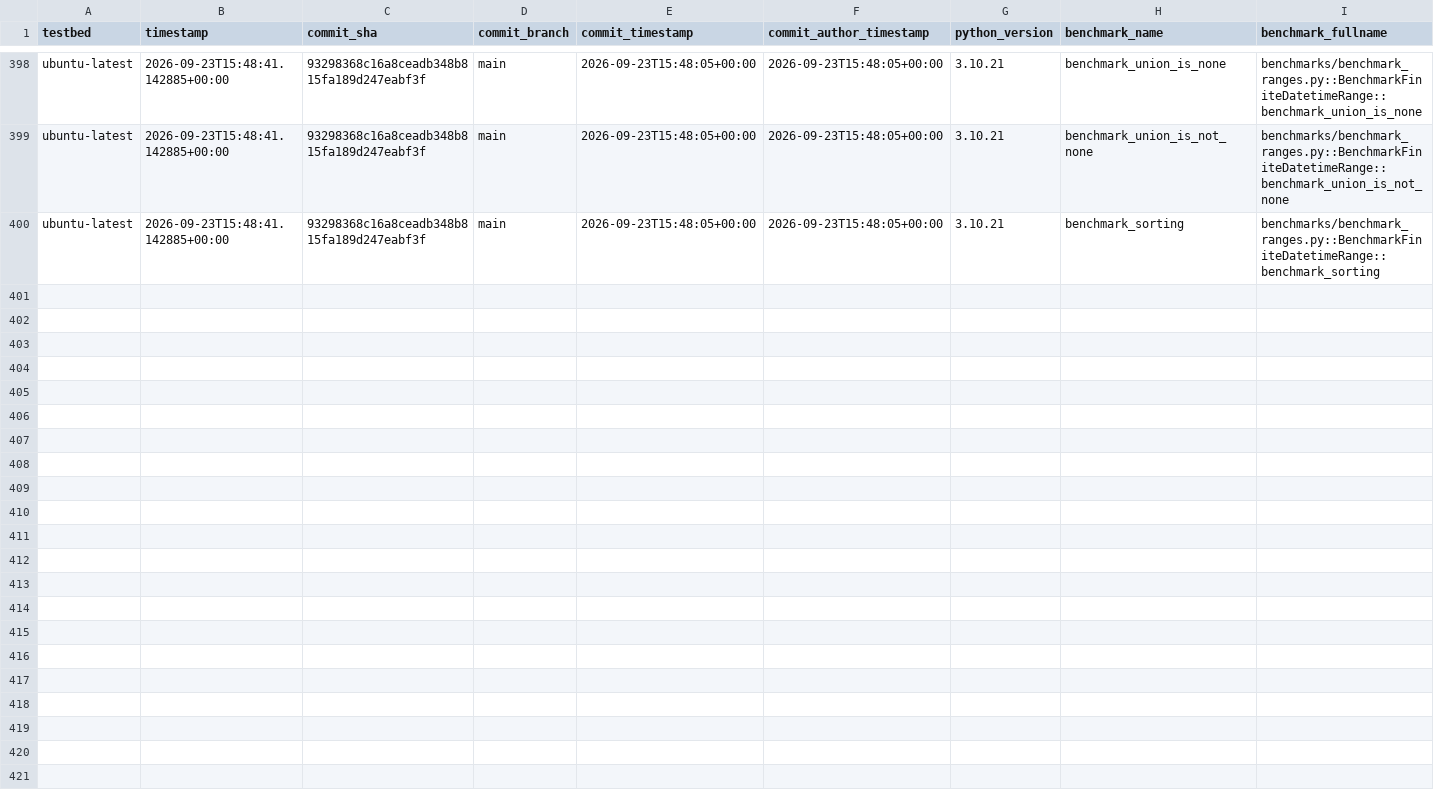
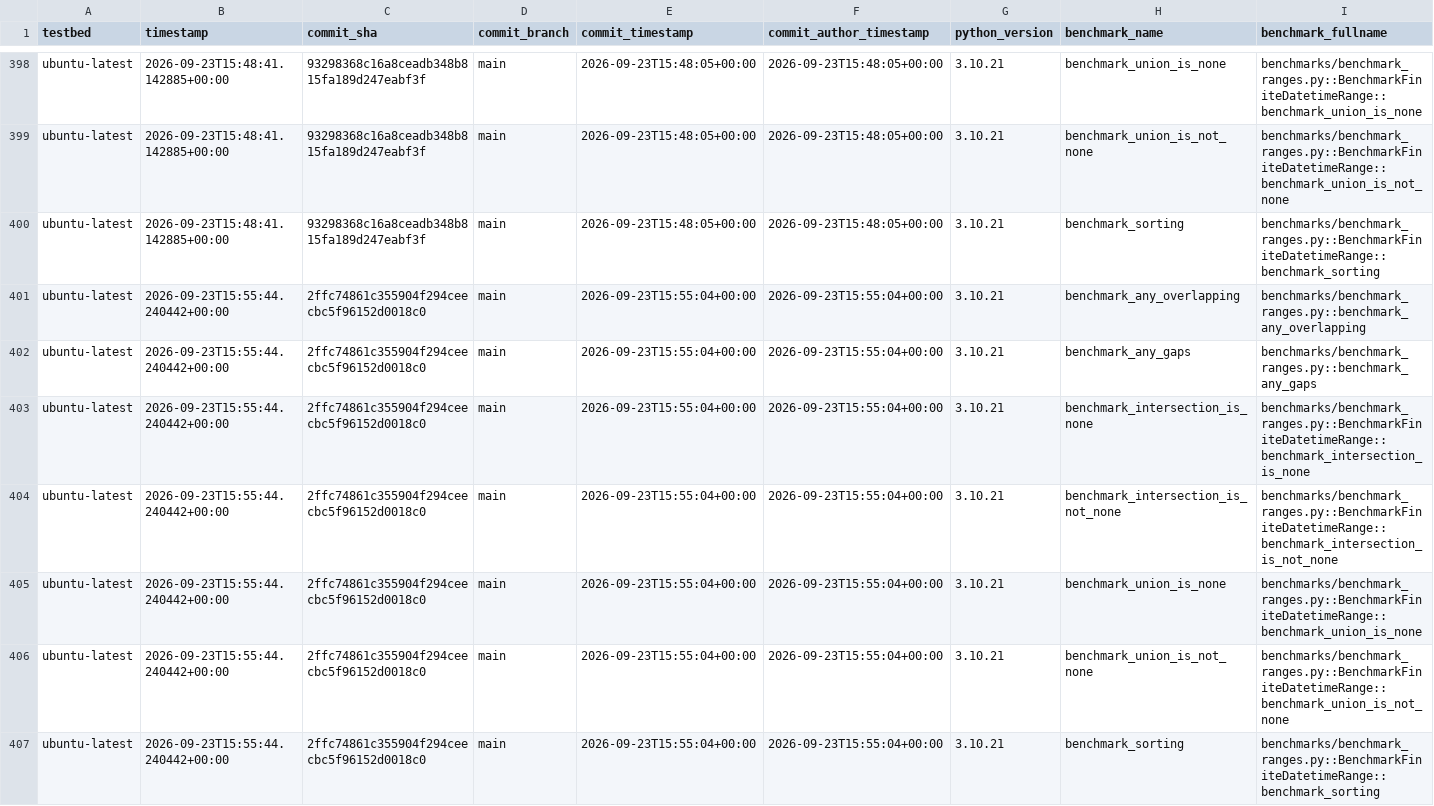
Before and after one commit to octoenergy/xocto, a CSV file: benchmarks.csv, drawn as a sheet; only a part is shown, gaps mark what is left out; rows hold the shown columns only; the diff names each change by its address in the sheet, - before the commit and + after, or states it on an @@ line.

```diff
--- a/benchmarks.csv
+++ b/benchmarks.csv
+row 401: ubuntu-latest | 2026-09-23T15:55:44.240442+00:00 | 2ffc74861c355904f294ceecbc5f96152d0018c0 | main | 2026-09-23T15:55:04+00:00 | 2026-09-23T15:55:04+00:00 | 3.10.21 | benchmark_any_overlapping | benchmarks/benchmark_ranges.py::benchmark_any_overlapping
+row 402: ubuntu-latest | 2026-09-23T15:55:44.240442+00:00 | 2ffc74861c355904f294ceecbc5f96152d0018c0 | main | 2026-09-23T15:55:04+00:00 | 2026-09-23T15:55:04+00:00 | 3.10.21 | benchmark_any_gaps | benchmarks/benchmark_ranges.py::benchmark_any_gaps
+row 403: ubuntu-latest | 2026-09-23T15:55:44.240442+00:00 | 2ffc74861c355904f294ceecbc5f96152d0018c0 | main | 2026-09-23T15:55:04+00:00 | 2026-09-23T15:55:04+00:00 | 3.10.21 | benchmark_intersection_is_none | benchmarks/benchmark_ranges.py::BenchmarkFiniteDatetimeRange::benchmark_intersection_is_none
+row 404: ubuntu-latest | 2026-09-23T15:55:44.240442+00:00 | 2ffc74861c355904f294ceecbc5f96152d0018c0 | main | 2026-09-23T15:55:04+00:00 | 2026-09-23T15:55:04+00:00 | 3.10.21 | benchmark_intersection_is_not_none | benchmarks/benchmark_ranges.py::BenchmarkFiniteDatetimeRange::benchmark_intersection_is_not_none
+row 405: ubuntu-latest | 2026-09-23T15:55:44.240442+00:00 | 2ffc74861c355904f294ceecbc5f96152d0018c0 | main | 2026-09-23T15:55:04+00:00 | 2026-09-23T15:55:04+00:00 | 3.10.21 | benchmark_union_is_none | benchmarks/benchmark_ranges.py::BenchmarkFiniteDatetimeRange::benchmark_union_is_none
+row 406: ubuntu-latest | 2026-09-23T15:55:44.240442+00:00 | 2ffc74861c355904f294ceecbc5f96152d0018c0 | main | 2026-09-23T15:55:04+00:00 | 2026-09-23T15:55:04+00:00 | 3.10.21 | benchmark_union_is_not_none | benchmarks/benchmark_ranges.py::BenchmarkFiniteDatetimeRange::benchmark_union_is_not_none
+row 407: ubuntu-latest | 2026-09-23T15:55:44.240442+00:00 | 2ffc74861c355904f294ceecbc5f96152d0018c0 | main | 2026-09-23T15:55:04+00:00 | 2026-09-23T15:55:04+00:00 | 3.10.21 | benchmark_sorting | benchmarks/benchmark_ranges.py::BenchmarkFiniteDatetimeRange::benchmark_sorting
```
Also changed, not shown: 1 other file.
